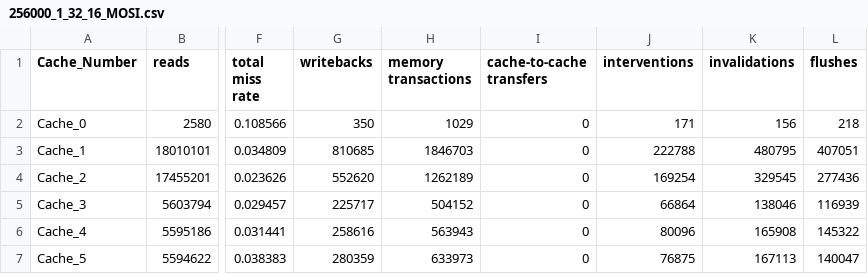
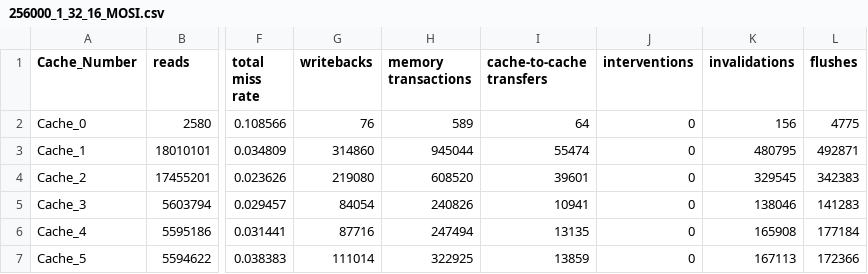
Before and after one commit to johnbumgardner/cache-coherence-protocols, a CSV file: 256000_1_32_16_MOSI.csv, drawn as a sheet; only a part is shown, gaps mark what is left out; the diff covers the shown part only; the diff names each change by its address in the sheet, - before the commit and + after, or states it on an @@ line.

```diff
--- a/256000_1_32_16_MOSI.csv
+++ b/256000_1_32_16_MOSI.csv
-G2 (writebacks): 350
+G2 (writebacks): 76
-H2 (memory transactions): 1029
+H2 (memory transactions): 589
-I2 (cache-to-cache transfers): 0
+I2 (cache-to-cache transfers): 64
-J2 (interventions): 171
+J2 (interventions): 0
-L2 (flushes): 218
+L2 (flushes): 4775
-G3 (writebacks): 810685
+G3 (writebacks): 314860
-H3 (memory transactions): 1846703
+H3 (memory transactions): 945044
-I3 (cache-to-cache transfers): 0
+I3 (cache-to-cache transfers): 55474
-J3 (interventions): 222788
+J3 (interventions): 0
-L3 (flushes): 407051
+L3 (flushes): 492871
-G4 (writebacks): 552620
+G4 (writebacks): 219080
-H4 (memory transactions): 1262189
+H4 (memory transactions): 608520
-I4 (cache-to-cache transfers): 0
+I4 (cache-to-cache transfers): 39601
-J4 (interventions): 169254
+J4 (interventions): 0
-L4 (flushes): 277436
+L4 (flushes): 342383
-G5 (writebacks): 225717
+G5 (writebacks): 84054
-H5 (memory transactions): 504152
+H5 (memory transactions): 240826
-I5 (cache-to-cache transfers): 0
+I5 (cache-to-cache transfers): 10941
-J5 (interventions): 66864
+J5 (interventions): 0
-L5 (flushes): 116939
+L5 (flushes): 141283
-G6 (writebacks): 258616
+G6 (writebacks): 87716
-H6 (memory transactions): 563943
+H6 (memory transactions): 247494
-I6 (cache-to-cache transfers): 0
+I6 (cache-to-cache transfers): 13135
-J6 (interventions): 80096
+J6 (interventions): 0
-L6 (flushes): 145322
+L6 (flushes): 177184
-G7 (writebacks): 280359
+G7 (writebacks): 111014
-H7 (memory transactions): 633973
+H7 (memory transactions): 322925
-I7 (cache-to-cache transfers): 0
+I7 (cache-to-cache transfers): 13859
-J7 (interventions): 76875
+J7 (interventions): 0
-L7 (flushes): 140047
+L7 (flushes): 172366
```
Also changed, not shown: 50 edited cells elsewhere in this file, 256000_1_128_16_MOSI.csv, 256000_1_64_16_MOSI.csv, 14 other files.
